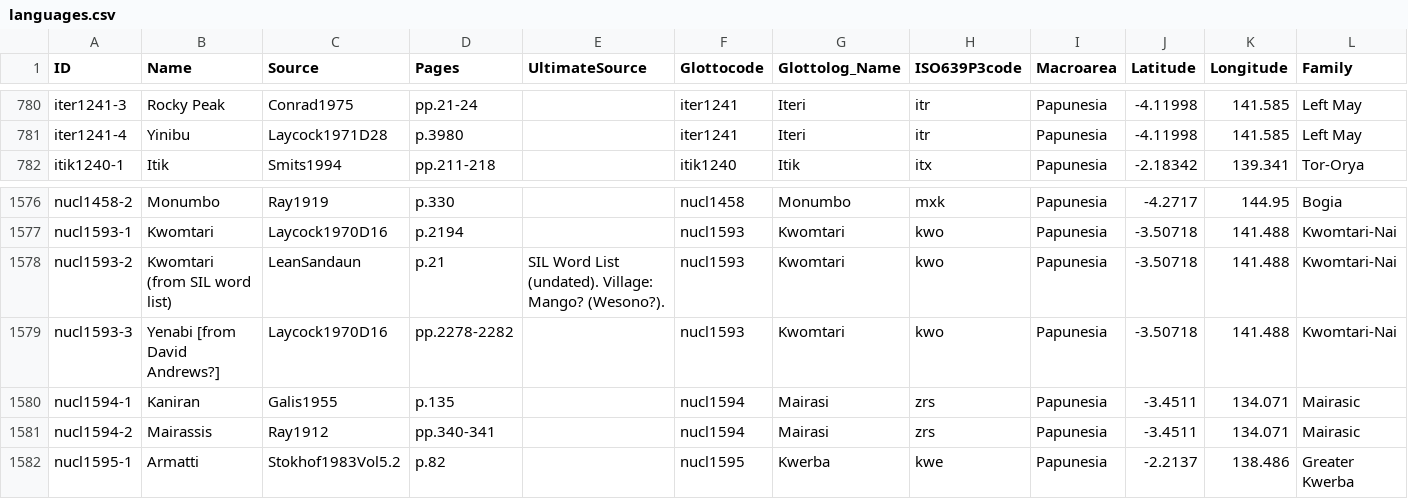
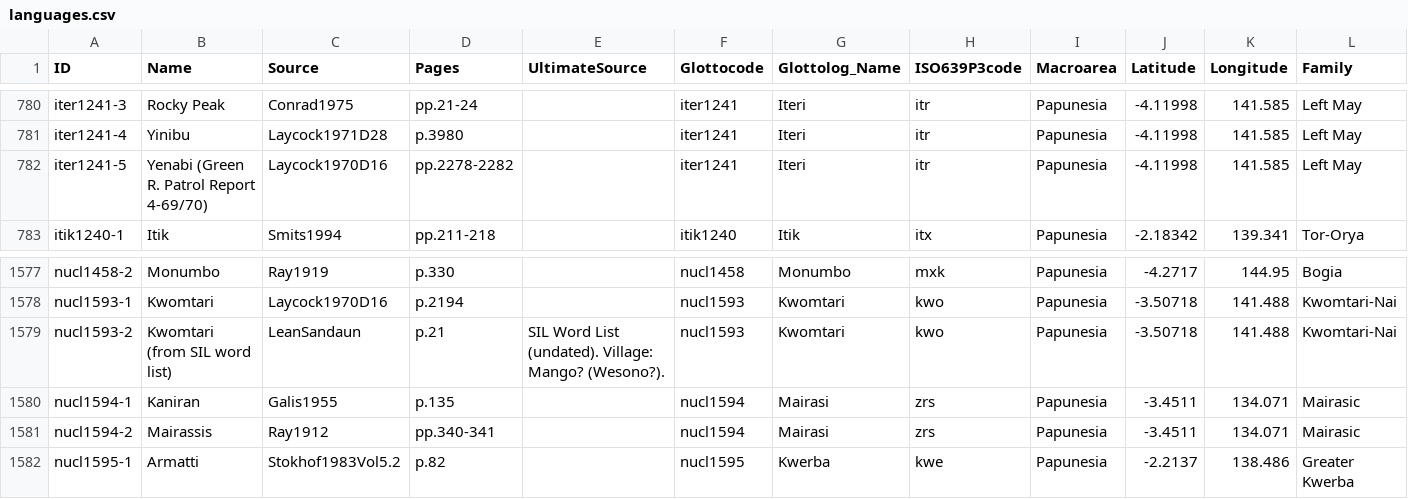
Before and after one commit to numeralbank/barlowpacific, a CSV file: etc/languages.csv, drawn as a sheet; only a part is shown, gaps mark what is left out.

Commit message:
Changed nucl1593-3 to iter1241-5 and updated language name

```diff
--- a/etc/languages.csv
+++ b/etc/languages.csv
@@ -781,2 +781,3 @@ iter1241-3,Rocky Peak,Conrad1975,pp.21-24,,iter1241,Iteri,itr,Papunesia,-4.11998
 iter1241-4,Yinibu,Laycock1971D28,p.3980,,iter1241,Iteri,itr,Papunesia,-4.11998,141.585,Left May
+iter1241-5,Yenabi (Green R. Patrol Report 4-69/70),Laycock1970D16,pp.2278-2282,,iter1241,Iteri,itr,Papunesia,-4.11998,141.585,Left May
 itik1240-1,Itik,Smits1994,pp.211-218,,itik1240,Itik,itx,Papunesia,-2.18342,139.341,Tor-Orya
@@ -1578,3 +1579,2 @@ nucl1593-1,Kwomtari,Laycock1970D16,p.2194,,nucl1593,Kwomtari,kwo,Papunesia,-3.50
 nucl1593-2,Kwomtari (from SIL word list),LeanSandaun,p.21,SIL Word List (undated). Village: Mango? (Wesono?).,nucl1593,Kwomtari,kwo,Papunesia,-3.50718,141.488,Kwomtari-Nai
-nucl1593-3,Yenabi [from David Andrews?],Laycock1970D16,pp.2278-2282,,nucl1593,Kwomtari,kwo,Papunesia,-3.50718,141.488,Kwomtari-Nai
 nucl1594-1,Kaniran,Galis1955,p.135,,nucl1594,Mairasi,zrs,Papunesia,-3.4511,134.071,Mairasic
```
